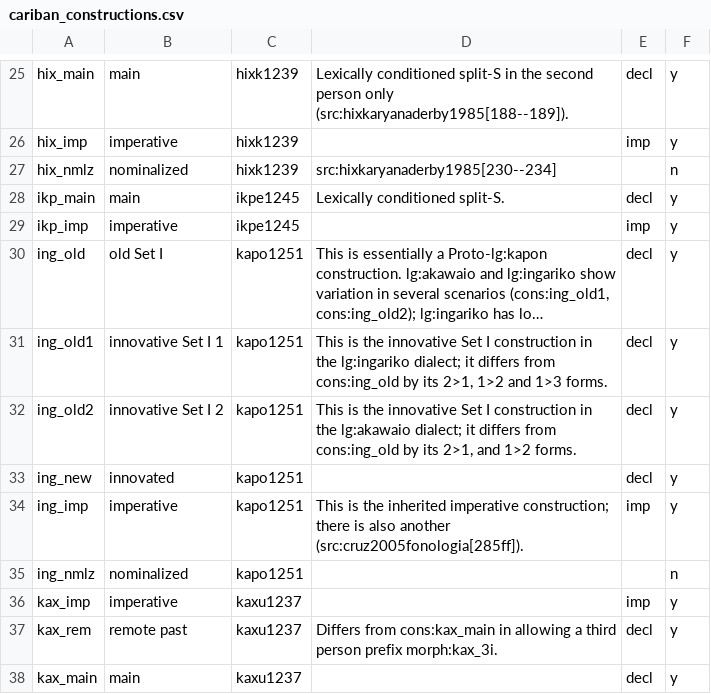
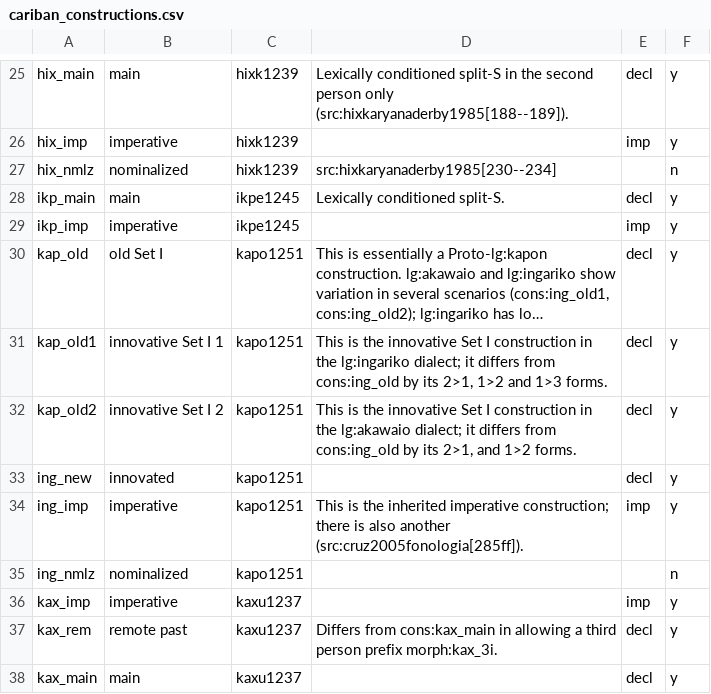
Before and after one commit to cldf-datasets/mattercariban, a CSV file: raw/cariban_constructions.csv, drawn as a sheet; only a part is shown, gaps mark what is left out; long unchanged cells end in …; the diff names each change by its address in the sheet, - before the commit and + after, or states it on an @@ line.

```diff
--- a/raw/cariban_constructions.csv
+++ b/raw/cariban_constructions.csv
-A30: ing_old
+A30: kap_old
-A31: ing_old1
+A31: kap_old1
-A32: ing_old2
+A32: kap_old2
```
Also changed, not shown: raw/cariban_examples.csv, raw/cariban_morpheme_functions.csv, 1 other file.
